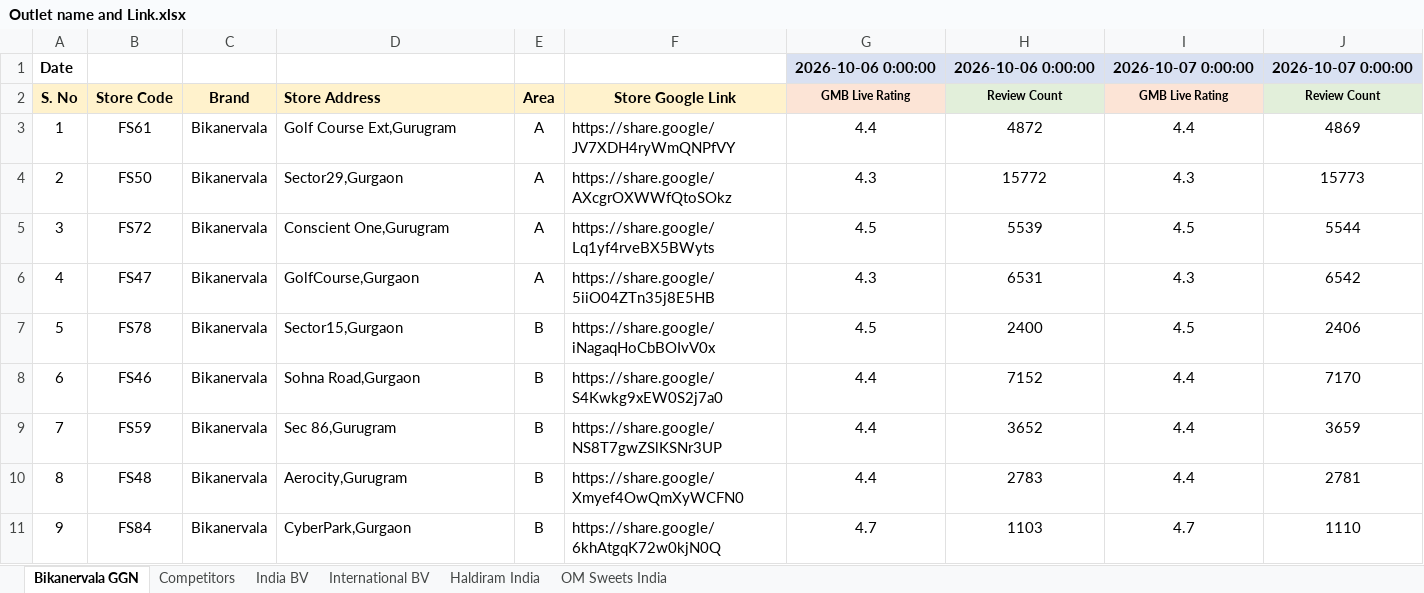
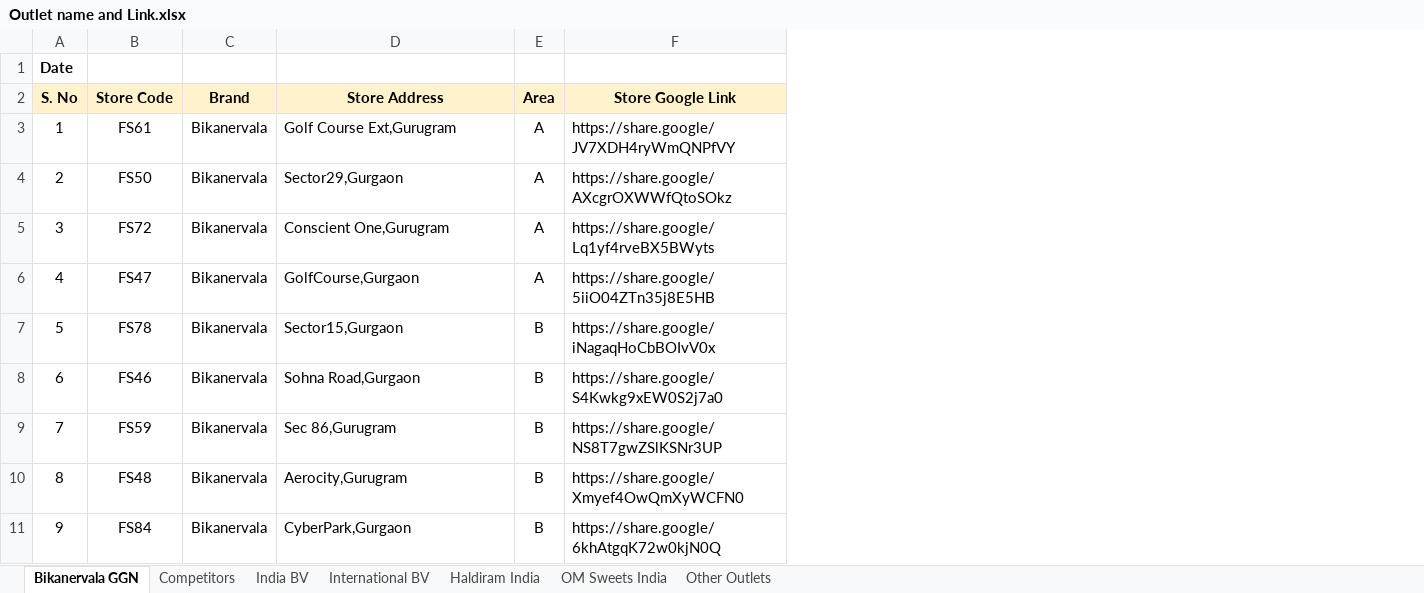
Before and after one commit to bikanervalap61/Auto-Ratting-Scrapper, an Excel workbook: Outlet name and Link.xlsx, sheet Bikanervala GGN, drawn as a sheet; only a part is shown; values as stored, in another font and other column widths than the file's, no borders; the diff names each change by its address in the sheet, - before the commit and + after, or states it on an @@ line.

```diff
--- a/Outlet name and Link.xlsx (sheet Bikanervala GGN)
+++ b/Outlet name and Link.xlsx (sheet Bikanervala GGN)
+sheet tab: Other Outlets
-column G (GMB Live Rating), row 1: 2026-10-06 0:00:00; rows 3-11: 4.4 | 4.3 | 4.5 | 4.3 | 4.5 | 4.4 | 4.4 | 4.4 | 4.7
-column H (Review Count), row 1: 2026-10-06 0:00:00; rows 3-11: 4872 | 15772 | 5539 | 6531 | 2400 | 7152 | 3652 | 2783 | 1103
-column I (GMB Live Rating), row 1: 2026-10-07 0:00:00; rows 3-11: 4.4 | 4.3 | 4.5 | 4.3 | 4.5 | 4.4 | 4.4 | 4.4 | 4.7
-column J (Review Count), row 1: 2026-10-07 0:00:00; rows 3-11: 4869 | 15773 | 5544 | 6542 | 2406 | 7170 | 3659 | 2781 | 1110
-D2 alignment: left
+D2 alignment: center
```
Also changed, not shown: sheet India BV, sheet Competitors, sheet Haldiram India, sheet International BV, sheet OM Sweets India, 1 other file.
